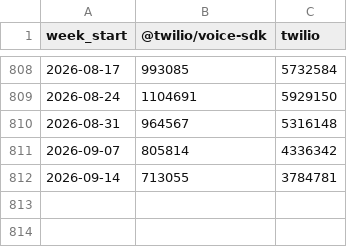
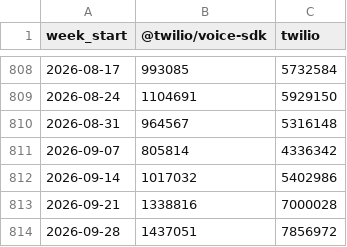
Before and after one commit to zheminlin266/Agora_Research, a CSV file: public/data/dev-npm-downloads/Data/twilio_npm_weekly_downloads.csv, drawn as a sheet; only a part is shown, gaps mark what is left out.

```diff
--- a/public/data/dev-npm-downloads/Data/twilio_npm_weekly_downloads.csv
+++ b/public/data/dev-npm-downloads/Data/twilio_npm_weekly_downloads.csv
@@ -811,2 +811,4 @@ week_start,@twilio/voice-sdk,twilio
 2026-09-07,805814,4336342
-2026-09-14,713055,3784781
+2026-09-14,1017032,5402986
+2026-09-21,1338816,7000028
+2026-09-28,1437051,7856972
```
Also changed, not shown: public/data/dev-npm-downloads/Data/agora_npm_weekly_downloads.csv, public/data/dev-npm-downloads/Data/agora_pypi_weekly_downloads.csv, 9 other files.
